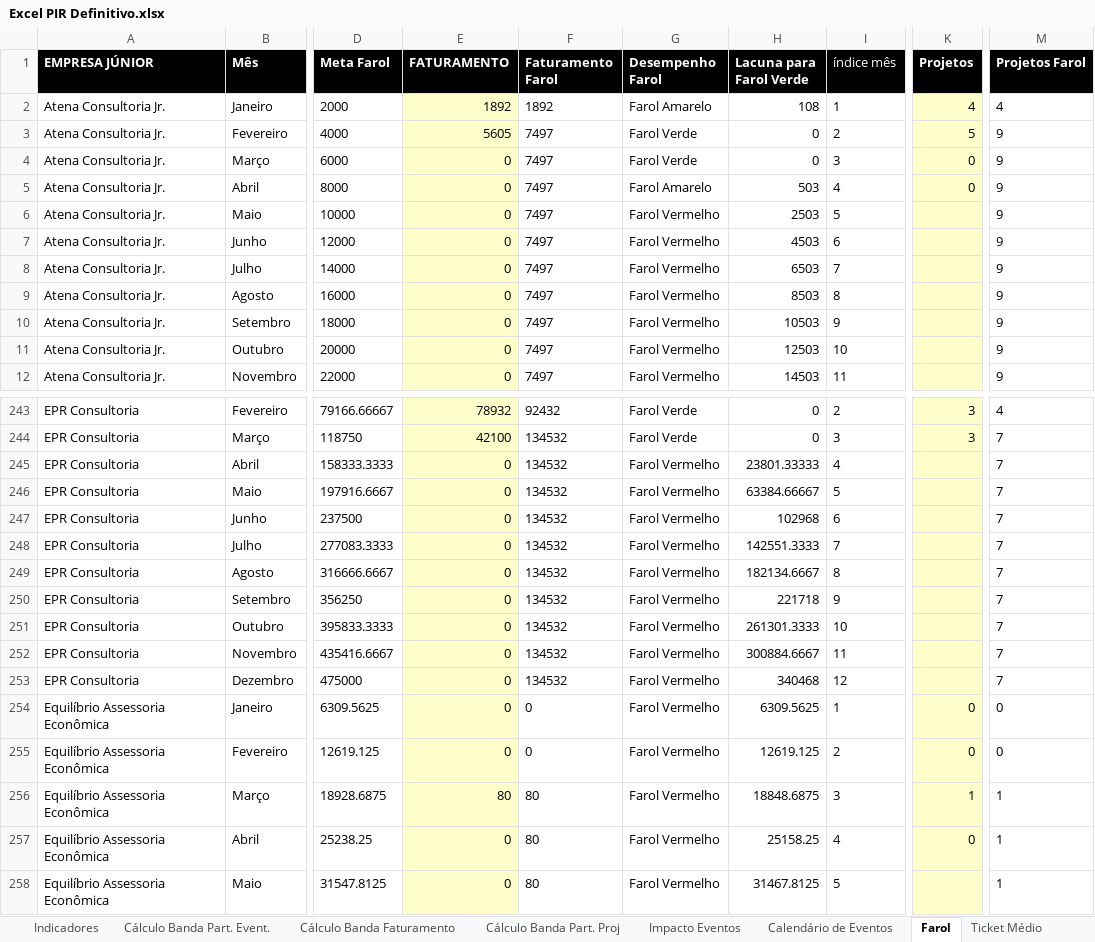
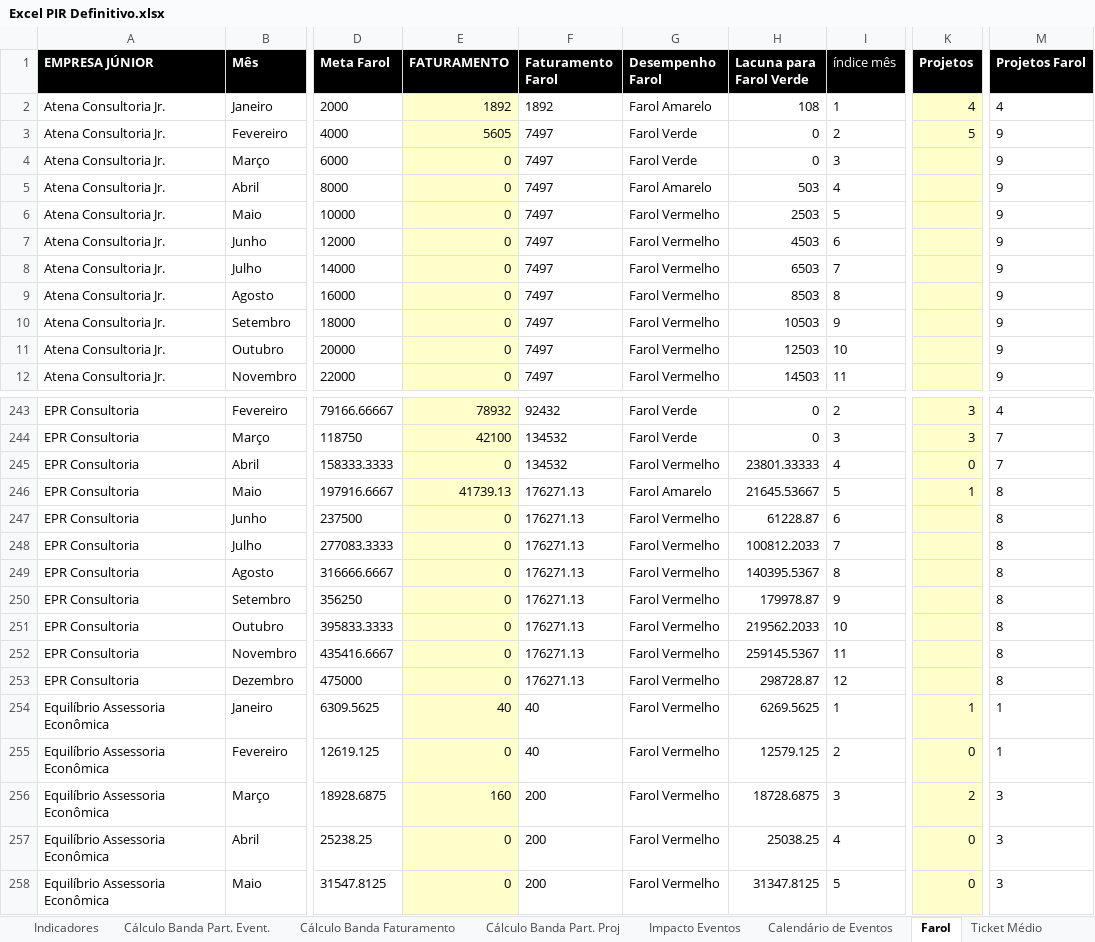
Before and after one commit to ricardorohrs/FejersBI, an Excel workbook: Excel PIR Definitivo.xlsx, sheet Farol, drawn as a sheet; only a part is shown, gaps mark what is left out; values as stored, in another font and other column widths than the file's, no borders; the diff covers the shown part only; the diff names each change by its address in the sheet, - before the commit and + after, or states it on an @@ line.

```diff
--- a/Excel PIR Definitivo.xlsx (sheet Farol)
+++ b/Excel PIR Definitivo.xlsx (sheet Farol)
-K4:K5 (Projetos): 0
+K4:K5 (Projetos): (empty)
-K245 (Projetos): (empty)
+K245 (Projetos): 0
-E246 (FATURAMENTO): 0
+E246 (FATURAMENTO): 41739.13
-F246:F253 (Faturamento Farol): 134532
+F246:F253 (Faturamento Farol): 176271.13
-G246 (Desempenho Farol): Farol Vermelho
+G246 (Desempenho Farol): Farol Amarelo
-H246 (Lacuna para Farol Verde): 63384.66667
+H246 (Lacuna para Farol Verde): 21645.53667
-K246 (Projetos): (empty)
+K246 (Projetos): 1
-M246:M253 (Projetos Farol): 7
+M246:M253 (Projetos Farol): 8
-H247 (Lacuna para Farol Verde): 102968
+H247 (Lacuna para Farol Verde): 61228.87
-H248 (Lacuna para Farol Verde): 142551.3333
+H248 (Lacuna para Farol Verde): 100812.2033
-H249 (Lacuna para Farol Verde): 182134.6667
+H249 (Lacuna para Farol Verde): 140395.5367
-H250 (Lacuna para Farol Verde): 221718
+H250 (Lacuna para Farol Verde): 179978.87
-H251 (Lacuna para Farol Verde): 261301.3333
+H251 (Lacuna para Farol Verde): 219562.2033
-H252 (Lacuna para Farol Verde): 300884.6667
+H252 (Lacuna para Farol Verde): 259145.5367
-H253 (Lacuna para Farol Verde): 340468
+H253 (Lacuna para Farol Verde): 298728.87
-E254 (FATURAMENTO): 0
+E254 (FATURAMENTO): 40
-F254:F255 (Faturamento Farol): 0
+F254:F255 (Faturamento Farol): 40
-H254 (Lacuna para Farol Verde): 6309.5625
+H254 (Lacuna para Farol Verde): 6269.5625
-K254 (Projetos): 0
+K254 (Projetos): 1
-M254:M255 (Projetos Farol): 0
+M254:M255 (Projetos Farol): 1
-H255 (Lacuna para Farol Verde): 12619.125
+H255 (Lacuna para Farol Verde): 12579.125
-E256 (FATURAMENTO): 80
+E256 (FATURAMENTO): 160
-F256:F258 (Faturamento Farol): 80
+F256:F258 (Faturamento Farol): 200
-H256 (Lacuna para Farol Verde): 18848.6875
+H256 (Lacuna para Farol Verde): 18728.6875
-K256 (Projetos): 1
+K256 (Projetos): 2
-M256:M258 (Projetos Farol): 1
+M256:M258 (Projetos Farol): 3
-H257 (Lacuna para Farol Verde): 25158.25
+H257 (Lacuna para Farol Verde): 25038.25
-H258 (Lacuna para Farol Verde): 31467.8125
+H258 (Lacuna para Farol Verde): 31347.8125
-K258 (Projetos): (empty)
+K258 (Projetos): 0
```
Also changed, not shown: 250 edited cells and cell formats elsewhere in this sheet, sheet Indicadores, sheet Cálculo Banda Faturamento, sheet Cálculo Banda Part. Proj, sheet Média NPS-Fat, sheet PROJETOS NPS DET, formulas that keep their value.
